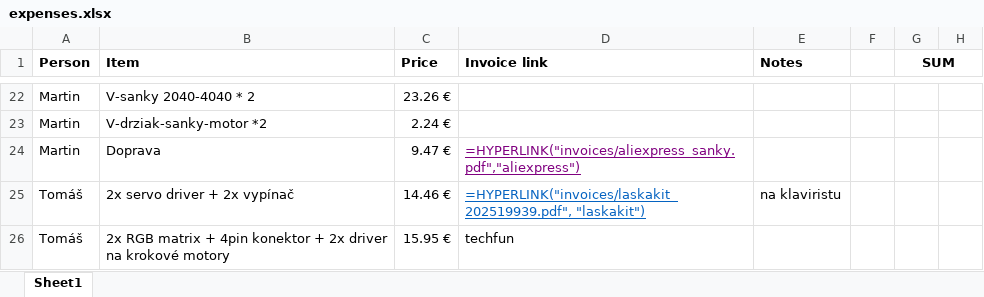
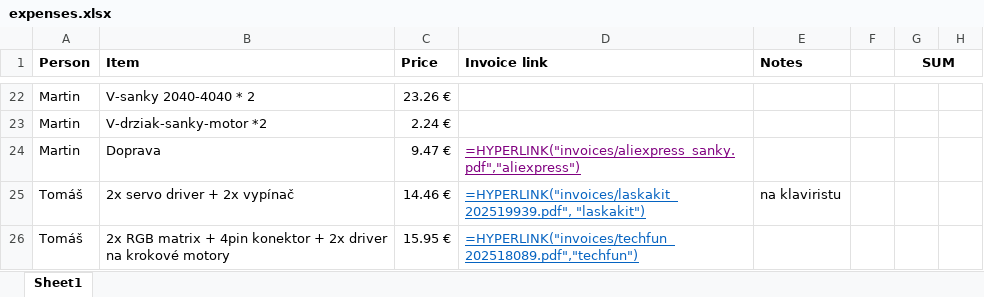
Before and after one commit to 0Tamara/CompaneroBots, an Excel workbook: finances/expenses.xlsx, sheet Sheet1, drawn as a sheet; only a part is shown, gaps mark what is left out; values as stored, in another font and other column widths than the file's, no borders; formulas are shown in place of their values; the diff names each change by its address in the sheet, - before the commit and + after, or states it on an @@ line.

```diff
--- a/finances/expenses.xlsx (sheet Sheet1)
+++ b/finances/expenses.xlsx (sheet Sheet1)
-D26 (Invoice link): techfun
+D26 (Invoice link): =HYPERLINK("invoices/techfun_202518089.pdf","techfun")
@@ D26 underline: off → on, text colour: black → #0563C1 @@
```
Also changed, not shown: 6 other files.
